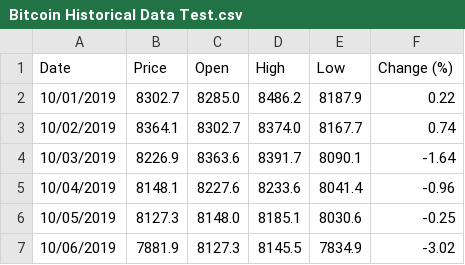
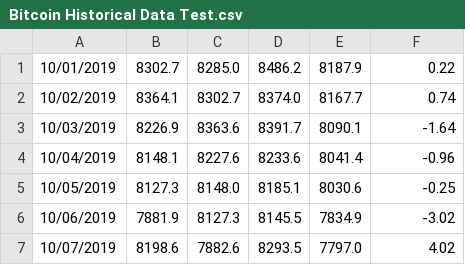
Before and after one commit to alazkiyai09/financial_eng, a CSV file: Bitcoin Historical Data Test.csv, drawn as a sheet; only a part is shown; the shorter side is filled out with more unchanged rows.

```diff
--- a/Bitcoin Historical Data Test.csv
+++ b/Bitcoin Historical Data Test.csv
@@ -1,2 +1 @@
-Date;Price;Open;High;Low;Change (%)
 10/01/2019;8302.7;8285.0;8486.2;8187.9;0.22
```
Also changed, not shown: Bitcoin Historical Data Train.csv, Ethereum Historical Data Train.csv, 4 other files.
